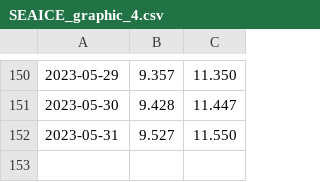
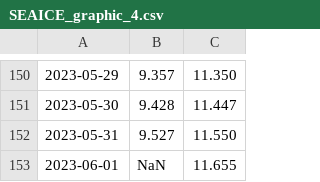
Before and after one commit to enbifa/Dati_Climatici, a CSV file: SEAICE_graphic_4.csv, drawn as a sheet; only a part is shown, gaps mark what is left out; the diff names each change by its address in the sheet, - before the commit and + after, or states it on an @@ line.

Commit message:
Update SEAICE_graphic_4.csv

```diff
--- a/SEAICE_graphic_4.csv
+++ b/SEAICE_graphic_4.csv
+row 153: 2023-06-01 | NaN | 11.655
```
